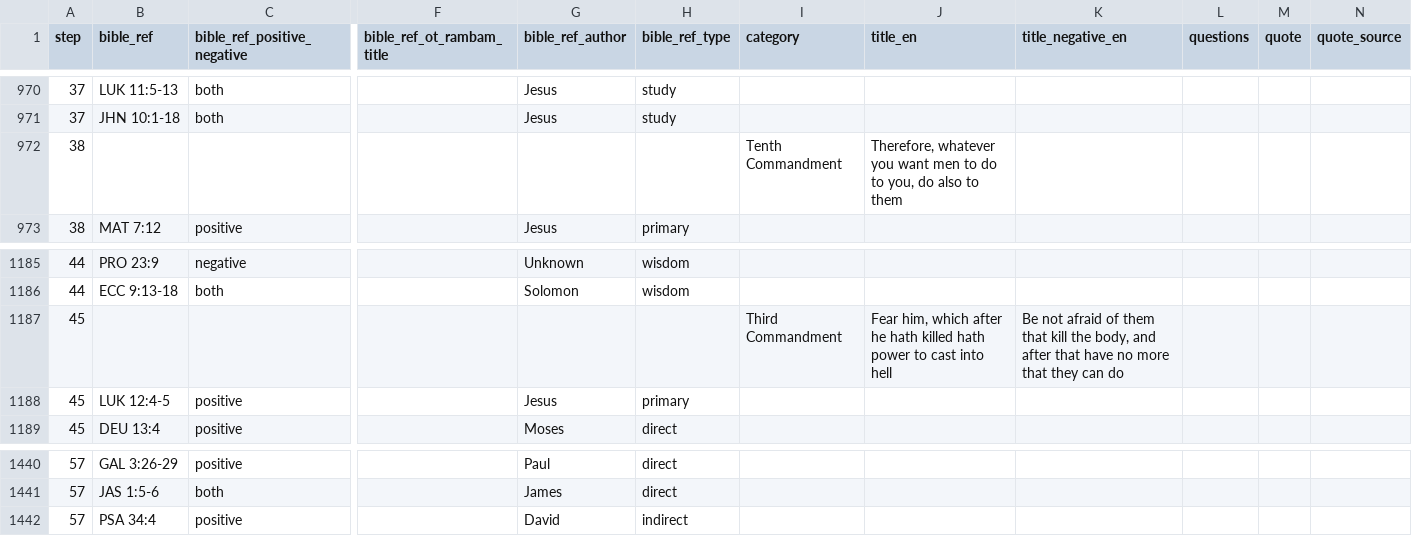
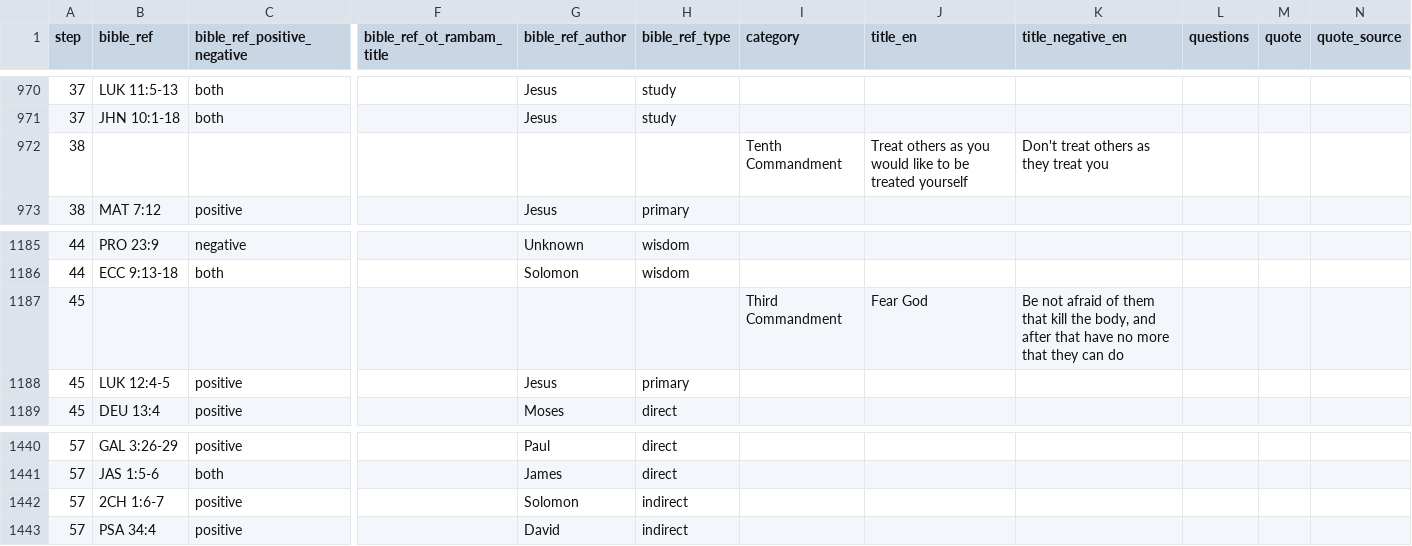
Before and after one commit to walkasjesus/walkasjesus_biblereferences, a CSV file: commandments.csv, drawn as a sheet; only a part is shown, gaps mark what is left out; rows hold the shown columns only; the diff names each change by its address in the sheet, - before the commit and + after, or states it on an @@ line.

Commit message:
Changes from 2023-08-14 08:07:39 until 20230913
A summary of all the changes made: (name;changes)

Merijn Visser (merijn@jesuscommandments.org);Changed Title and Title negative.
Merijn Visser (merijn@jesuscommandments.org);Changed Title.

```diff
--- a/commandments.csv
+++ b/commandments.csv
-J972 (title_en): Therefore, whatever you want men to do to you, do also to them
+J972 (title_en): Treat others as you would like to be treated yourself
-K972 (title_negative_en): (empty)
+K972 (title_negative_en): Don't treat others as they treat you
-J1187 (title_en): Fear him, which after he hath killed hath power to cast into hell
+J1187 (title_en): Fear God
+row 1442: 57 | 2CH 1:6-7 | positive |  | Solomon | indirect
```
